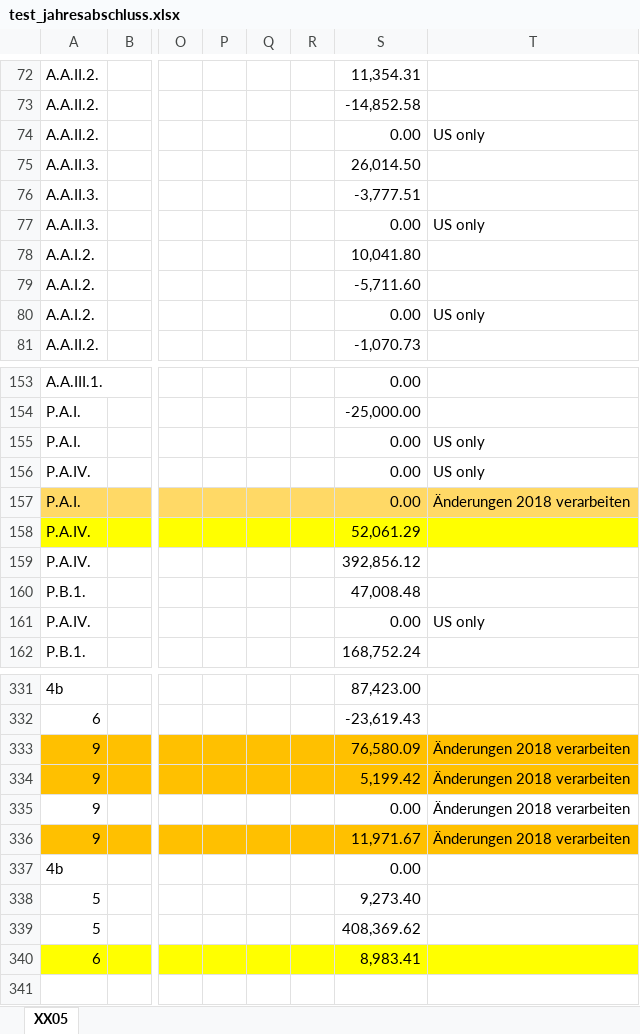
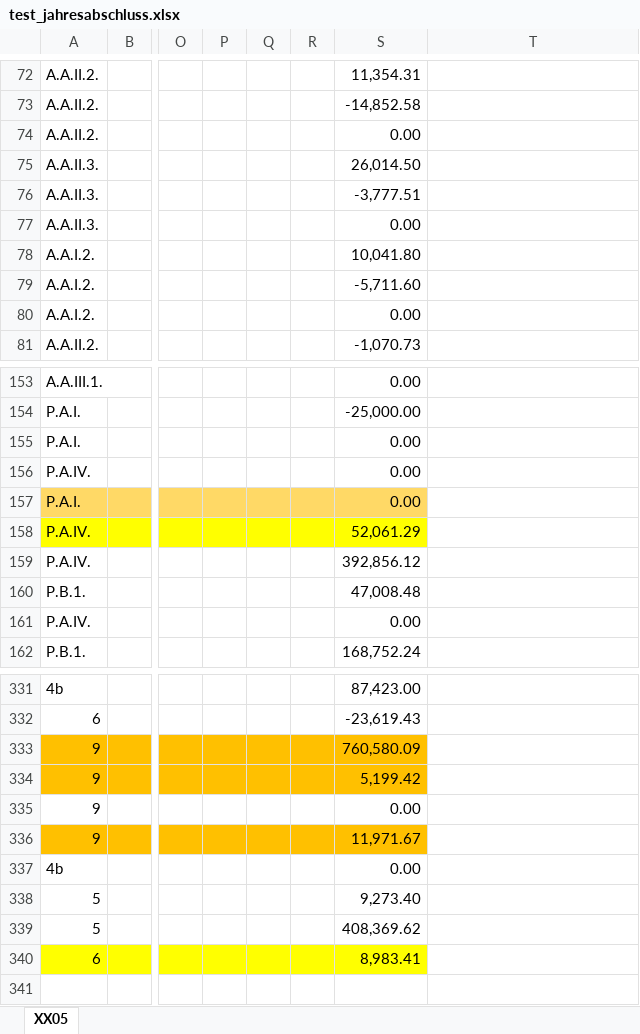
Before and after one commit to dr-roshyara/bilanz-template, an Excel workbook: test_jahresabschluss.xlsx, sheet XX05, drawn as a sheet; only a part is shown, gaps mark what is left out; values as stored, in another font and other column widths than the file's, no borders; the diff covers the shown part only; the diff names each change by its address in the sheet, - before the commit and + after, or states it on an @@ line.

Commit message:
jahresabcluss

```diff
--- a/test_jahresabschluss.xlsx (sheet XX05)
+++ b/test_jahresabschluss.xlsx (sheet XX05)
-T74: US only
+T74: (empty)
-T77: US only
+T77: (empty)
-T80: US only
+T80: (empty)
-T155:T156: US only
+T155:T156: (empty)
-T157: Änderungen 2018 verarbeiten
+T157: (empty)
-T157 fill: #FFD966
+T157 fill: none
-T158 fill: #FFFF00
+T158 fill: none
-T161: US only
+T161: (empty)
-S333: 76,580.09
+S333: 760,580.09
-T333:T336: Änderungen 2018 verarbeiten
+T333:T336: (empty)
-T333:T334 fill: #FFC000
+T333:T334 fill: none
-T336 fill: #FFC000
+T336 fill: none
-T340 fill: #FFFF00
+T340 fill: none
```
Also changed, not shown: 4 edited cells and cell formats elsewhere in this sheet.
